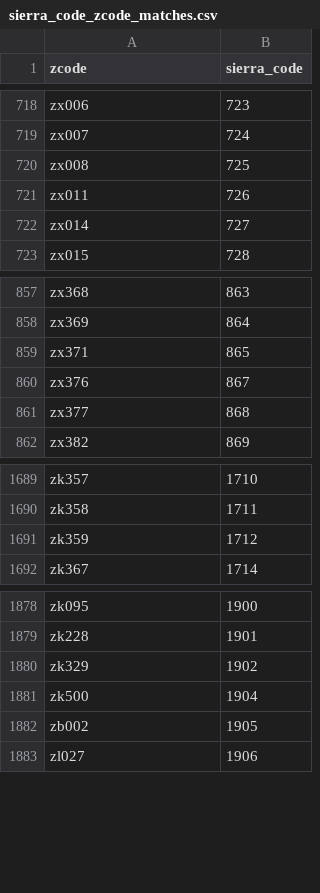
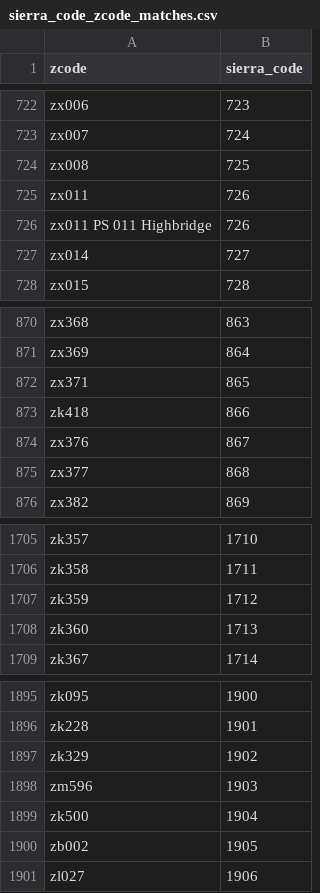
Before and after one commit to NYPL/MyLibraryNYCApp, a CSV file: data/public/sierra_code_zcode_matches.csv, drawn as a sheet; only a part is shown, gaps mark what is left out; the diff covers the shown part only; the diff names each change by its address in the sheet, - before the commit and + after, or states it on an @@ line.

```diff
--- a/data/public/sierra_code_zcode_matches.csv
+++ b/data/public/sierra_code_zcode_matches.csv
+row 726: zx011 PS 011 Highbridge | 726
+row 873: zk418 | 866
+row 1708: zk360 | 1713
+row 1898: zm596 | 1903
```
Also changed, not shown: 14 added rows elsewhere in this file, 2 other files.
